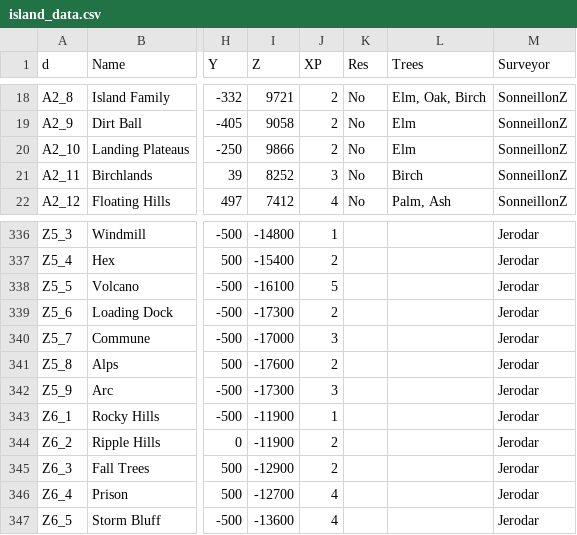
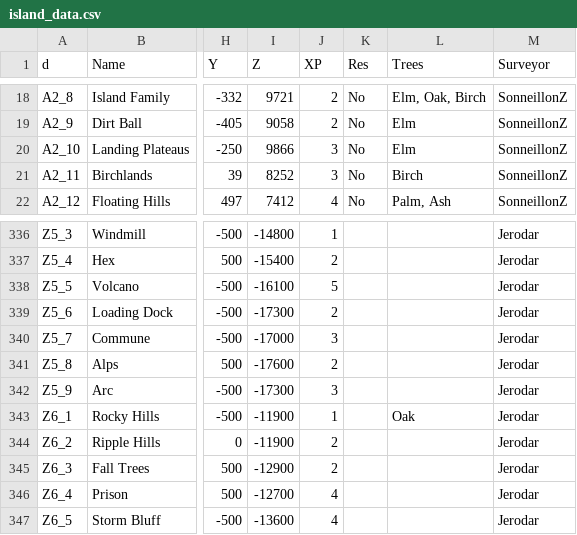
Before and after one commit to Jerodar/WAMap, a CSV file: data/1/island_data.csv, drawn as a sheet; only a part is shown, gaps mark what is left out; the diff names each change by its address in the sheet, - before the commit and + after, or states it on an @@ line.

```diff
--- a/data/1/island_data.csv
+++ b/data/1/island_data.csv
-J20 (XP): 2
+J20 (XP): 3
-L343 (Trees): (empty)
+L343 (Trees): Oak
```
Also changed, not shown: data/2/island_data.csv.
